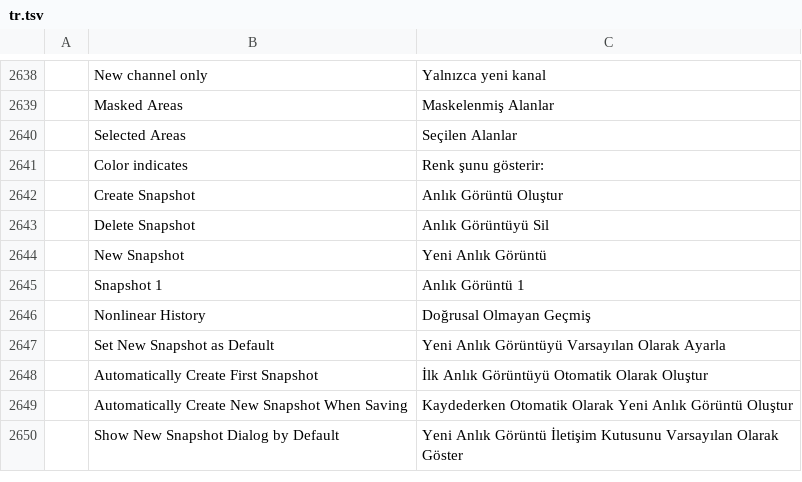
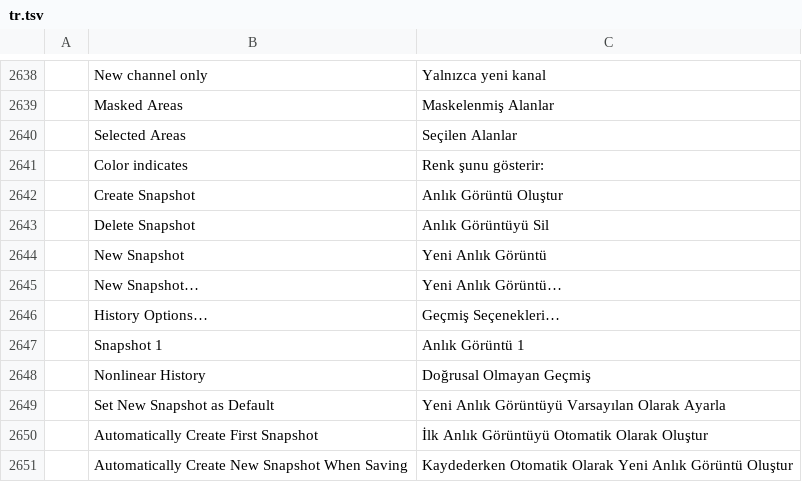
Before and after one commit to ChoqueCastroLD/capishot, a TSV file: crates/ui-egui/src/i18n/tr.tsv, drawn as a sheet; only a part is shown, gaps mark what is left out; the shorter side is filled out with more unchanged rows; the diff names each change by its address in the sheet, - before the commit and + after, or states it on an @@ line.

```diff
--- a/crates/ui-egui/src/i18n/tr.tsv
+++ b/crates/ui-egui/src/i18n/tr.tsv
+row 2645:  | New Snapshot… | Yeni Anlık Görüntü…
+row 2646:  | History Options… | Geçmiş Seçenekleri…
```
Also changed, not shown: crates/ui-egui/src/i18n/hu.tsv.
